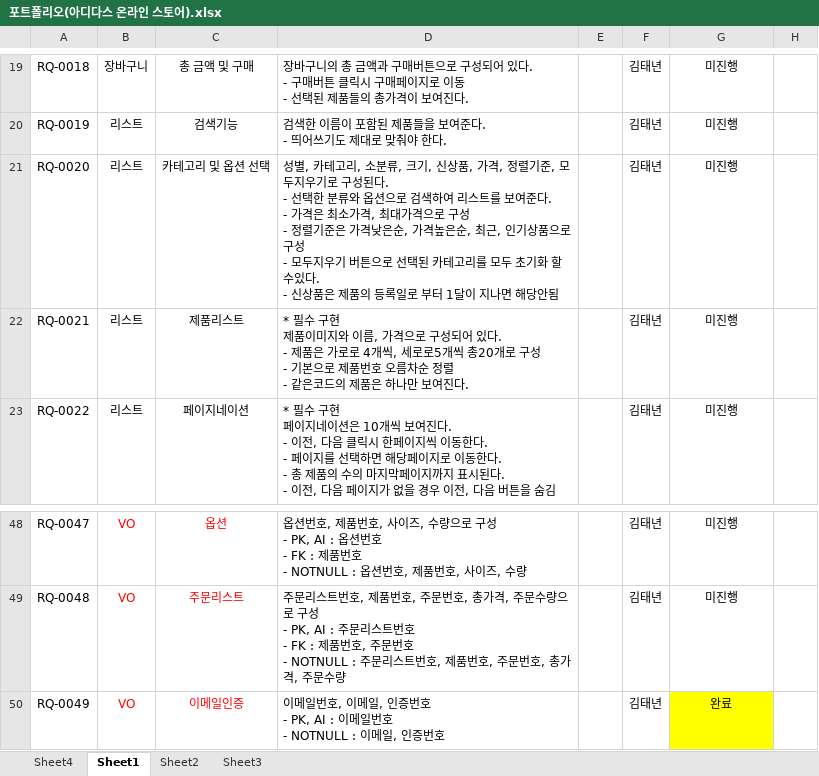
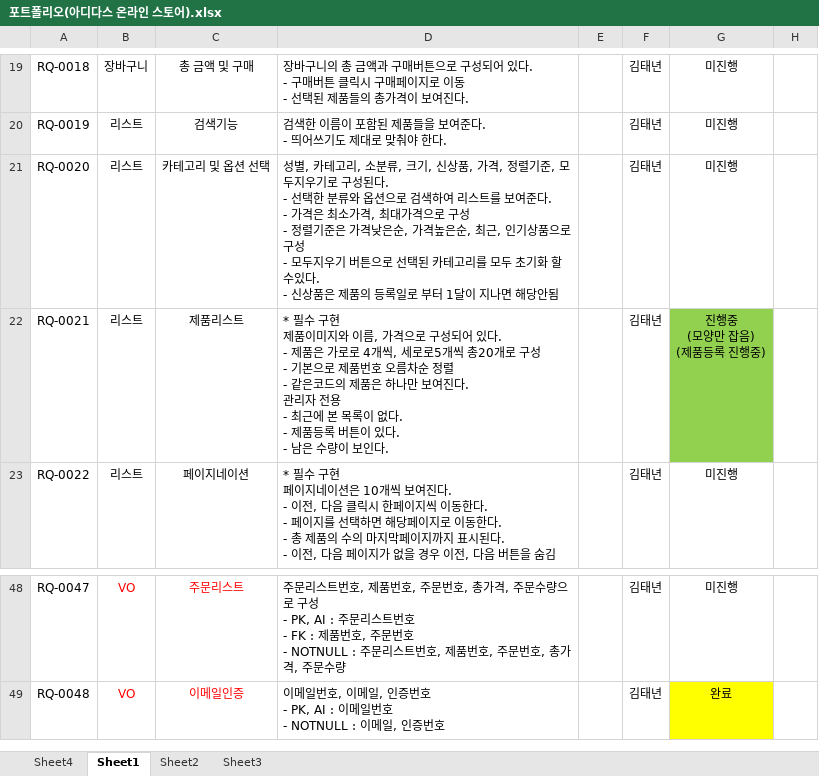
Before and after one commit to KIMTAENYEON/adidas_store_tn, an Excel workbook: 포트폴리오(아디다스 온라인 스토어).xlsx, sheet Sheet1, drawn as a sheet; only a part is shown, gaps mark what is left out; values as stored, in another font and other column widths than the file's, no borders; ↵ is a line break in a cell; the diff covers the shown part only; the diff names each change by its address in the sheet, - before the commit and + after, or states it on an @@ line.

```diff
--- a/포트폴리오(아디다스 온라인 스토어).xlsx (sheet Sheet1)
+++ b/포트폴리오(아디다스 온라인 스토어).xlsx (sheet Sheet1)
-D22: …여진다.
+D22: …여진다. ↵ 관리자 전용 ↵ - 최근에 본 목록이 없다. ↵ - 제품등록 버튼이 있다. ↵ - 남은 수량이 보인다.
-G22: 미진행
+G22: 진행중 ↵ (모양만 잡음) ↵ (제품등록 진행중)
-G22 fill: none
+G22 fill: #92D050
-C48: 옵션
+C48: 주문리스트
-D48: 옵션번호, 제품번호, 사이즈, 수량으로 구성 ↵ - PK, AI : 옵션번호 ↵ - FK : 제품번호 ↵ - NOTNULL : 옵션번호, 제품번호, 사이즈, 수량
+D48: 주문리스트번호, 제품번호, 주문번호, 총가격, 주문수량으로 구성 ↵ - PK, AI : 주문리스트번호 ↵ - FK : 제품번호, 주문번호 ↵ - NOTNULL : 주문리스트번호, 제품번호, 주문번호, 총가격, 주문수량
-C49: 주문리스트
+C49: 이메일인증
-D49: 주문리스트번호, 제품번호, 주문번호, 총가격, 주문수량으로 구성 ↵ - PK, AI : 주문리스트번호 ↵ - FK : 제품번호, 주문번호 ↵ - NOTNULL : 주문리스트번호, 제품번호, 주문번호, 총가격, 주문수량
+D49: 이메일번호, 이메일, 인증번호 ↵ - PK, AI : 이메일번호 ↵ - NOTNULL : 이메일, 인증번호
-G49: 미진행
+G49: 완료
-G49 fill: none
+G49 fill: #FFFF00
-row 50: RQ-0049 | VO | 이메일인증 | 이메일번호, 이메일, 인증번호 ↵ - PK, AI : 이메일번호 ↵ - NOTNULL : 이메일, 인증번호 |  | 김태년 | 완료
```
Also changed, not shown: 29 edited cells and cell formats elsewhere in this sheet.
